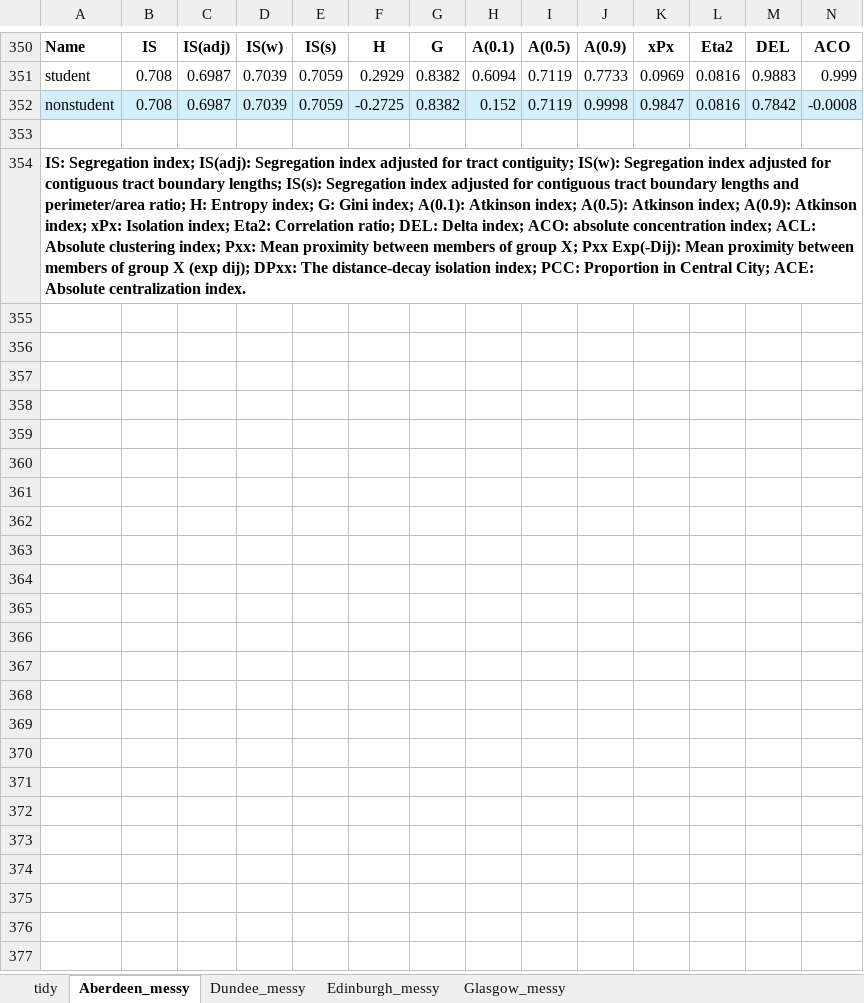
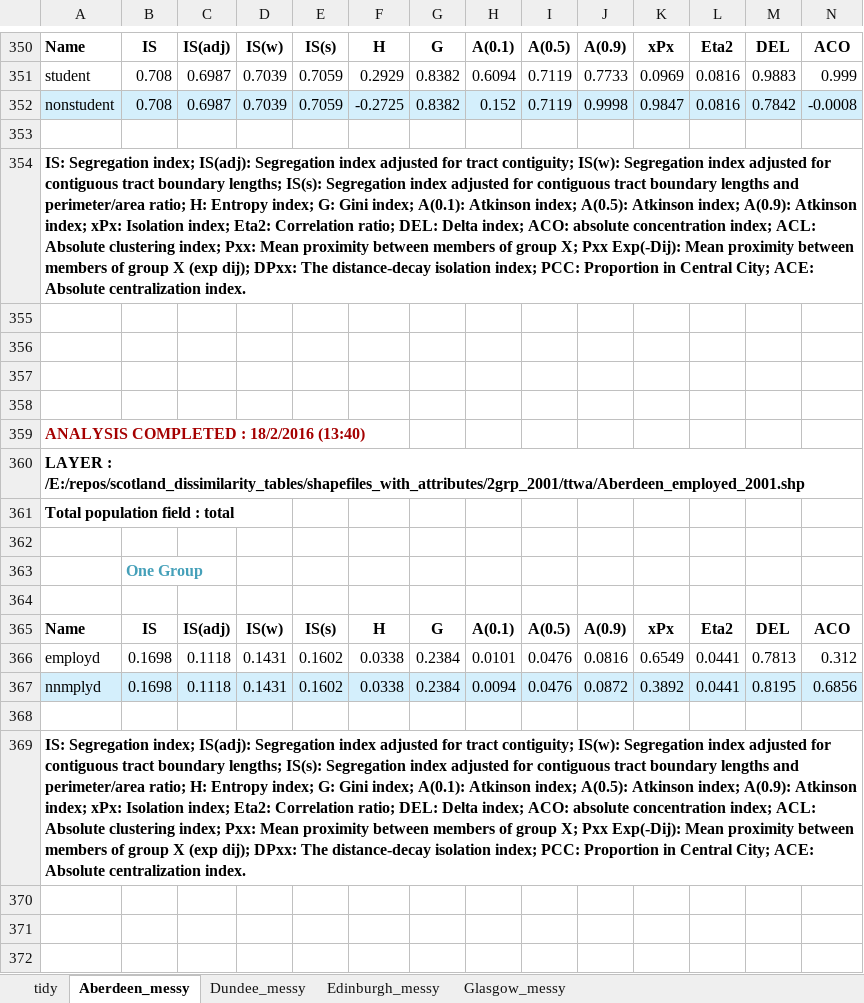
Before and after one commit to JonMinton/scotland_dissimilarity_tables, an Excel workbook: geoseg_outputs/geoseg_outputs.xlsx, sheet Aberdeen_messy, drawn as a sheet; only a part is shown, gaps mark what is left out; the shorter side is filled out with more unchanged rows; values as stored, in another font and other column widths than the file's, no borders; charts and pictures not drawn; rows hold the shown columns only; the diff covers the shown part only; the diff names each change by its address in the sheet, - before the commit and + after, or states it on an @@ line.

Commit message:
produce new comparisons between segregation measure changes using revised version of good health categorisation; and employed and inactive tables

```diff
--- a/geoseg_outputs/geoseg_outputs.xlsx (sheet Aberdeen_messy)
+++ b/geoseg_outputs/geoseg_outputs.xlsx (sheet Aberdeen_messy)
+row 353: (empty)
+row 354: IS: Segregation index; IS(adj): Segregation index adjusted for tract contiguity; IS(w): Segregation index adjusted for contiguous tract boundary lengths; IS(s): Segregation index adjusted for contiguous tract boundary lengths and perimeter/area ratio; H: Entropy index; G: Gini index; A(0.1): Atkinson index; A(0.5): Atkinson index; A(0.9): Atkinson index; xPx: Isolation index; Eta2: Correlation ratio; DEL: Delta index; ACO: absolute concentration index; ACL: Absolute clustering index; Pxx: Mean proximity between members of group X; Pxx Exp(-Dij): Mean proximity between members of group X (exp dij); DPxx: The distance-decay isolation index; PCC: Proportion in Central City; ACE: Absolute centralization index.
+row 355: (empty)
+row 356: (empty)
+row 357: (empty)
+row 358: (empty)
+row 359: ANALYSIS COMPLETED : 18/2/2016 (13:40)
+row 360: LAYER : /E:/repos/scotland_dissimilarity_tables/shapefiles_with_attributes/2grp_2001/ttwa/Aberdeen_employed_2001.shp
+row 361: Total population field : total
+row 362: (empty)
+row 363:  | One Group
+row 364: (empty)
+row 365: Name | IS | IS(adj) | IS(w) | IS(s) | H | G | A(0.1) | A(0.5) | A(0.9) | xPx | Eta2 | DEL | ACO
+row 366: employd | 0.1698 | 0.1118 | 0.1431 | 0.1602 | 0.0338 | 0.2384 | 0.0101 | 0.0476 | 0.0816 | 0.6549 | 0.0441 | 0.7813 | 0.312
+row 367: nnmplyd | 0.1698 | 0.1118 | 0.1431 | 0.1602 | 0.0338 | 0.2384 | 0.0094 | 0.0476 | 0.0872 | 0.3892 | 0.0441 | 0.8195 | 0.6856
+row 368: (empty)
+row 369: IS: Segregation index; IS(adj): Segregation index adjusted for tract contiguity; IS(w): Segregation index adjusted for contiguous tract boundary lengths; IS(s): Segregation index adjusted for contiguous tract boundary lengths and perimeter/area ratio; H: Entropy index; G: Gini index; A(0.1): Atkinson index; A(0.5): Atkinson index; A(0.9): Atkinson index; xPx: Isolation index; Eta2: Correlation ratio; DEL: Delta index; ACO: absolute concentration index; ACL: Absolute clustering index; Pxx: Mean proximity between members of group X; Pxx Exp(-Dij): Mean proximity between members of group X (exp dij); DPxx: The distance-decay isolation index; PCC: Proportion in Central City; ACE: Absolute centralization index.
+row 370: (empty)
+row 371: (empty)
+row 372: (empty)
```
Also changed, not shown: 43 added rows, 4 removed rows and 1 edited cell elsewhere in this sheet, sheet tidy, sheet Dundee_messy, sheet Edinburgh_messy, sheet Glasgow_messy, charts or pictures, tables/change_in_segs.xlsx, 12 other files.
